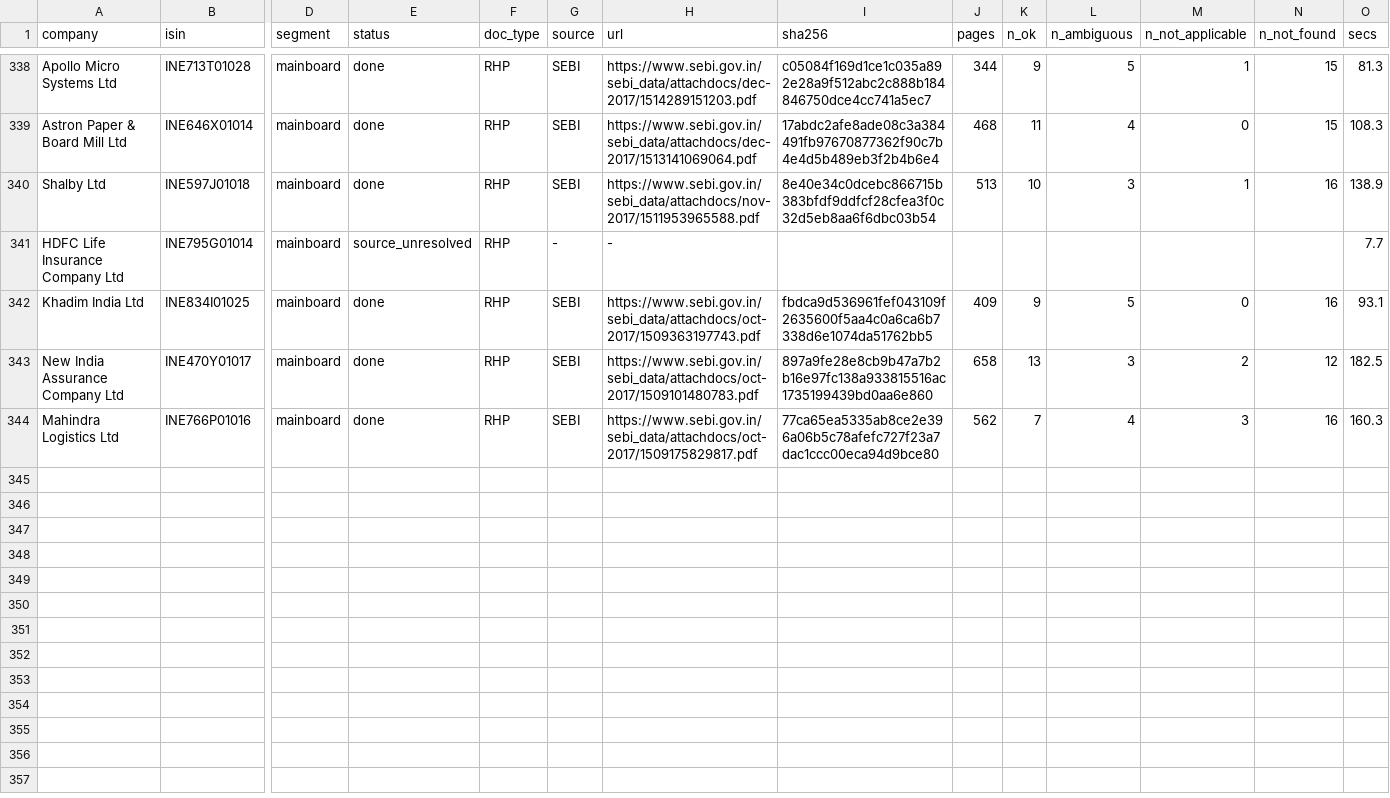
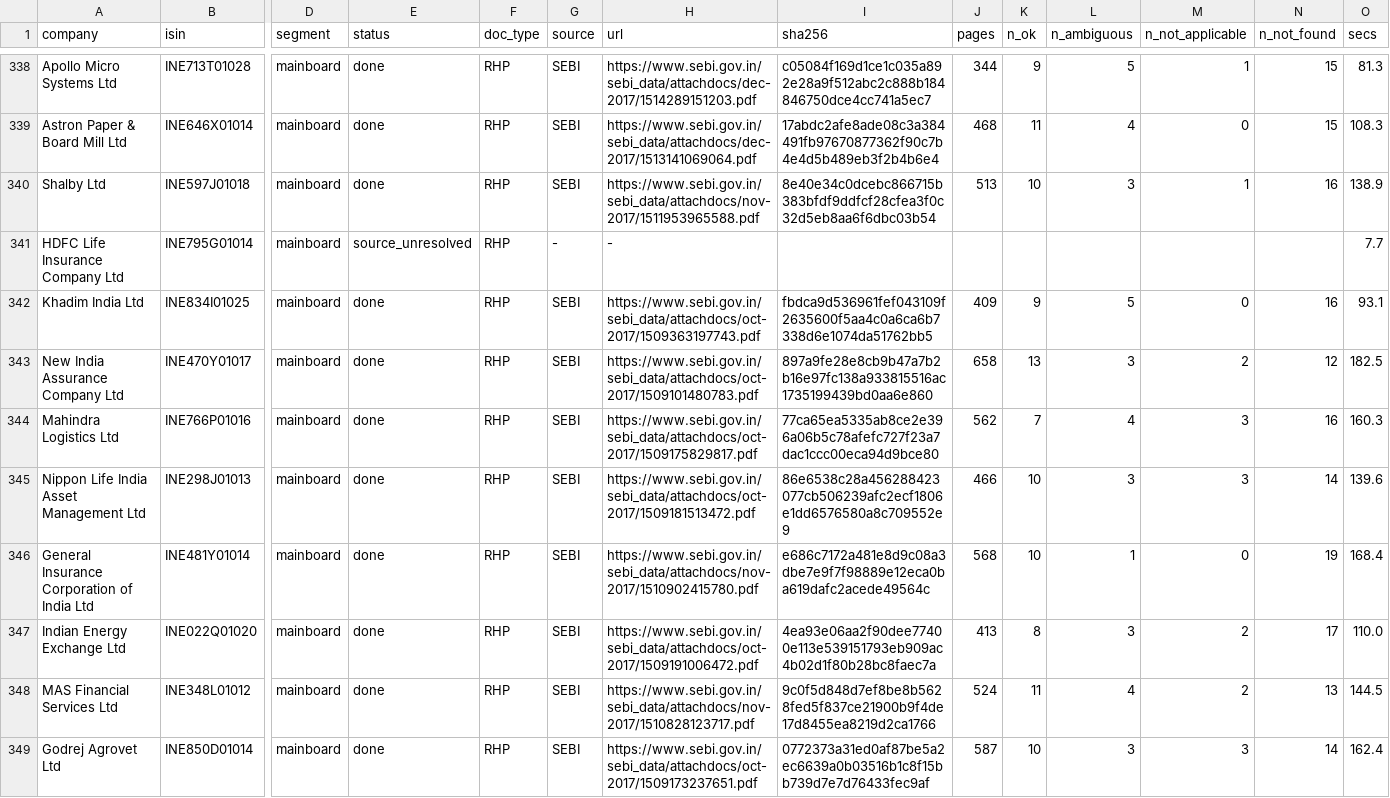
Before and after one commit to AshishKohar1/ipo-agent, a CSV file: data/rhp_progress.csv, drawn as a sheet; only a part is shown, gaps mark what is left out; rows hold the shown columns only; the diff names each change by its address in the sheet, - before the commit and + after, or states it on an @@ line.

```diff
--- a/data/rhp_progress.csv
+++ b/data/rhp_progress.csv
+row 345: Nippon Life India Asset Management Ltd | INE298J01013 | mainboard | done | RHP | SEBI | https://www.sebi.gov.in/sebi_data/attachdocs/oct-2017/1509181513472.pdf | 86e6538c28a456288423077cb506239afc2ecf1806e1dd6576580a8c709552e9 | 466 | 10 | 3 | 3 | 14 | 139.6
+row 346: General Insurance Corporation of India Ltd | INE481Y01014 | mainboard | done | RHP | SEBI | https://www.sebi.gov.in/sebi_data/attachdocs/nov-2017/1510902415780.pdf | e686c7172a481e8d9c08a3dbe7e9f7f98889e12eca0ba619dafc2acede49564c | 568 | 10 | 1 | 0 | 19 | 168.4
+row 347: Indian Energy Exchange Ltd | INE022Q01020 | mainboard | done | RHP | SEBI | https://www.sebi.gov.in/sebi_data/attachdocs/oct-2017/1509191006472.pdf | 4ea93e06aa2f90dee77400e113e539151793eb909ac4b02d1f80b28bc8faec7a | 413 | 8 | 3 | 2 | 17 | 110.0
+row 348: MAS Financial Services Ltd | INE348L01012 | mainboard | done | RHP | SEBI | https://www.sebi.gov.in/sebi_data/attachdocs/nov-2017/1510828123717.pdf | 9c0f5d848d7ef8be8b5628fed5f837ce21900b9f4de17d8455ea8219d2ca1766 | 524 | 11 | 4 | 2 | 13 | 144.5
+row 349: Godrej Agrovet Ltd | INE850D01014 | mainboard | done | RHP | SEBI | https://www.sebi.gov.in/sebi_data/attachdocs/oct-2017/1509173237651.pdf | 0772373a31ed0af87be5a2ec6639a0b03516b1c8f15bb739d7e7d76433fec9af | 587 | 10 | 3 | 3 | 14 | 162.4
```
Also changed, not shown: 1 other file.
